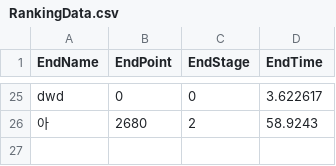
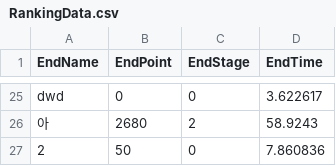
Before and after one commit to Choc1015/topdownshootingGame, a CSV file: Assets/DataBase/RankingData.csv, drawn as a sheet; only a part is shown, gaps mark what is left out.

```diff
--- a/Assets/DataBase/RankingData.csv
+++ b/Assets/DataBase/RankingData.csv
@@ -26 +26,2 @@ dwd,0,0,3.622617
 아,2680,2,58.9243
+2,50,0,7.860836
```
